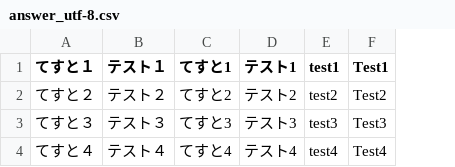
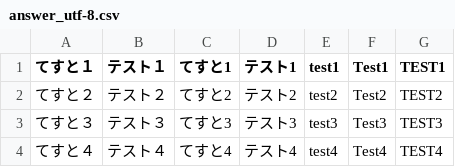
Before and after one commit to t-yokota/quizBattle, a CSV file: answer_utf-8.csv, drawn as a sheet; the diff names each change by its address in the sheet, - before the commit and + after, or states it on an @@ line.

Commit message:
modified: quizBattle.srt.js, change answer csv file.

```diff
--- a/answer_utf-8.csv
+++ b/answer_utf-8.csv
+column G (TEST1), rows 2-4: TEST2 | TEST3 | TEST4
```
